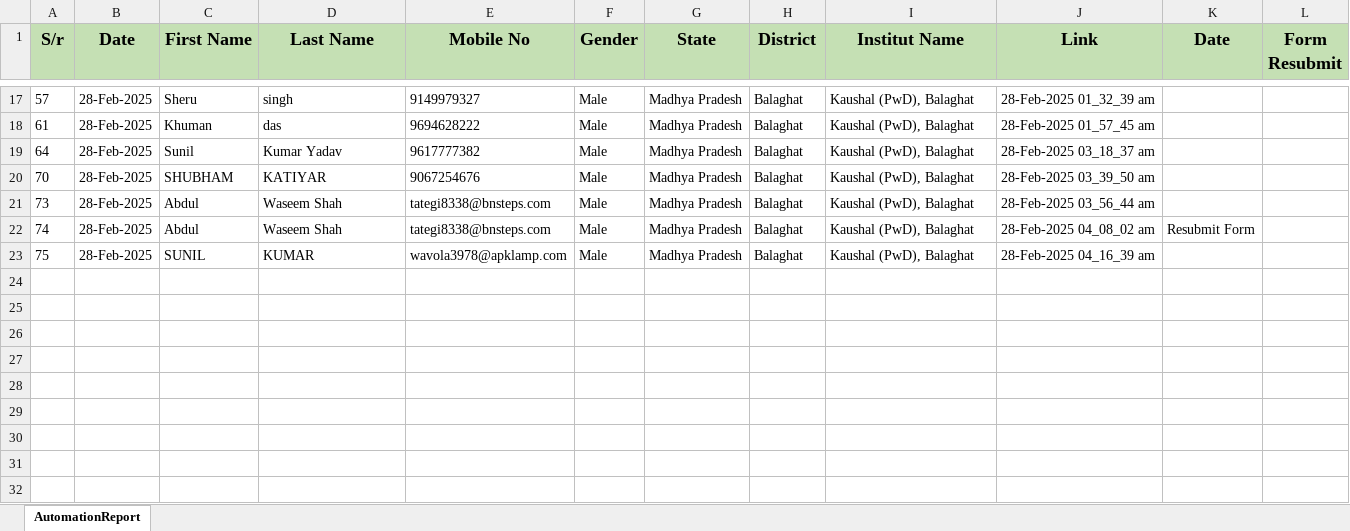
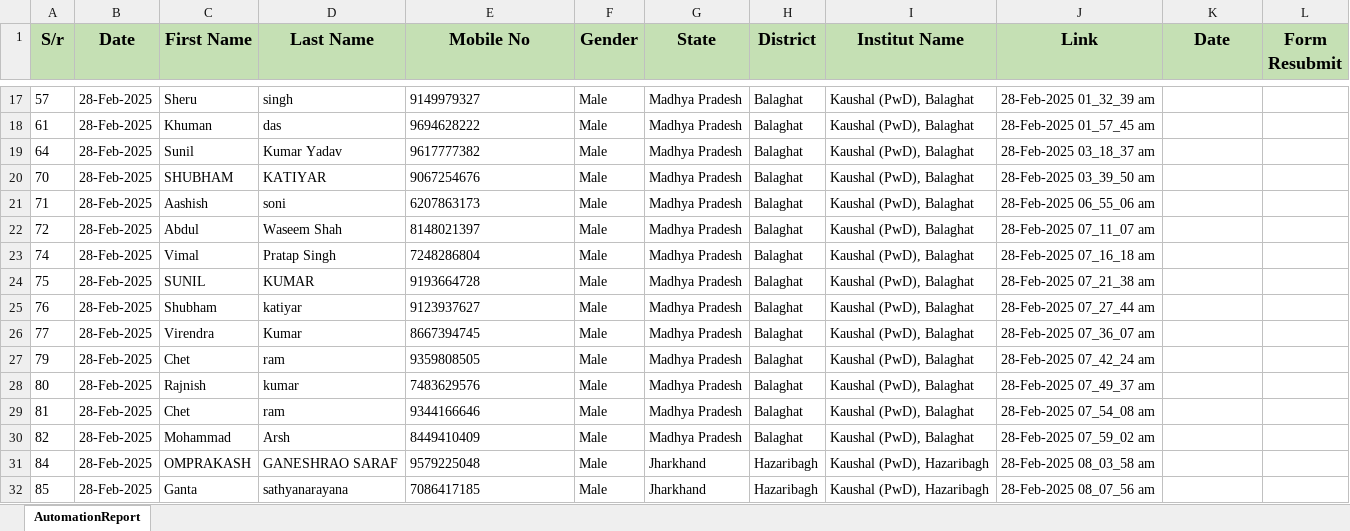
Before and after one commit to sccpatel/P2E_Work_KamaleshRahulWithOTP, an Excel workbook: ExcelData/P2EFormFillReport1.xlsx, sheet AutomationReport, drawn as a sheet; only a part is shown, gaps mark what is left out; values as stored, in another font and other column widths than the file's, no borders; addresses are those after the commit; the diff names each change by its address in the sheet, - before the commit and + after, or states it on an @@ line.

```diff
--- a/ExcelData/P2EFormFillReport1.xlsx (sheet AutomationReport)
+++ b/ExcelData/P2EFormFillReport1.xlsx (sheet AutomationReport)
+row 21: 71 | 28-Feb-2025 | Aashish | soni | 6207863173 | Male | Madhya Pradesh | Balaghat | Kaushal (PwD), Balaghat | 28-Feb-2025 06_55_06 am
-A22 (S/r): 73
+A22 (S/r): 72
-E22 (Mobile No): tategi8338@bnsteps.com
+E22 (Mobile No): 8148021397
-J22 (Link): 28-Feb-2025 03_56_44 am
+J22 (Link): 28-Feb-2025 07_11_07 am
-C23 (First Name): Abdul
+C23 (First Name): Vimal
-D23 (Last Name): Waseem Shah
+D23 (Last Name): Pratap Singh
-E23 (Mobile No): tategi8338@bnsteps.com
+E23 (Mobile No): 7248286804
-J23 (Link): 28-Feb-2025 04_08_02 am
+J23 (Link): 28-Feb-2025 07_16_18 am
-K23 (Date): Resubmit Form
+K23 (Date): (empty)
-E24 (Mobile No): wavola3978@apklamp.com
+E24 (Mobile No): 9193664728
-J24 (Link): 28-Feb-2025 04_16_39 am
+J24 (Link): 28-Feb-2025 07_21_38 am
+row 25: 76 | 28-Feb-2025 | Shubham | katiyar | 9123937627 | Male | Madhya Pradesh | Balaghat | Kaushal (PwD), Balaghat | 28-Feb-2025 07_27_44 am
+row 26: 77 | 28-Feb-2025 | Virendra | Kumar | 8667394745 | Male | Madhya Pradesh | Balaghat | Kaushal (PwD), Balaghat | 28-Feb-2025 07_36_07 am
+row 27: 79 | 28-Feb-2025 | Chet | ram | 9359808505 | Male | Madhya Pradesh | Balaghat | Kaushal (PwD), Balaghat | 28-Feb-2025 07_42_24 am
+row 28: 80 | 28-Feb-2025 | Rajnish | kumar | 7483629576 | Male | Madhya Pradesh | Balaghat | Kaushal (PwD), Balaghat | 28-Feb-2025 07_49_37 am
+row 29: 81 | 28-Feb-2025 | Chet | ram | 9344166646 | Male | Madhya Pradesh | Balaghat | Kaushal (PwD), Balaghat | 28-Feb-2025 07_54_08 am
+row 30: 82 | 28-Feb-2025 | Mohammad | Arsh | 8449410409 | Male | Madhya Pradesh | Balaghat | Kaushal (PwD), Balaghat | 28-Feb-2025 07_59_02 am
+row 31: 84 | 28-Feb-2025 | OMPRAKASH | GANESHRAO SARAF | 9579225048 | Male | Jharkhand | Hazaribagh | Kaushal (PwD), Hazaribagh | 28-Feb-2025 08_03_58 am
+row 32: 85 | 28-Feb-2025 | Ganta | sathyanarayana | 7086417185 | Male | Jharkhand | Hazaribagh | Kaushal (PwD), Hazaribagh | 28-Feb-2025 08_07_56 am
```
Also changed, not shown: ExcelData/CSC_StateDistAndCenterName.xlsx, ExcelData/P2EFormFillReport2.xlsx, 7 other files.
